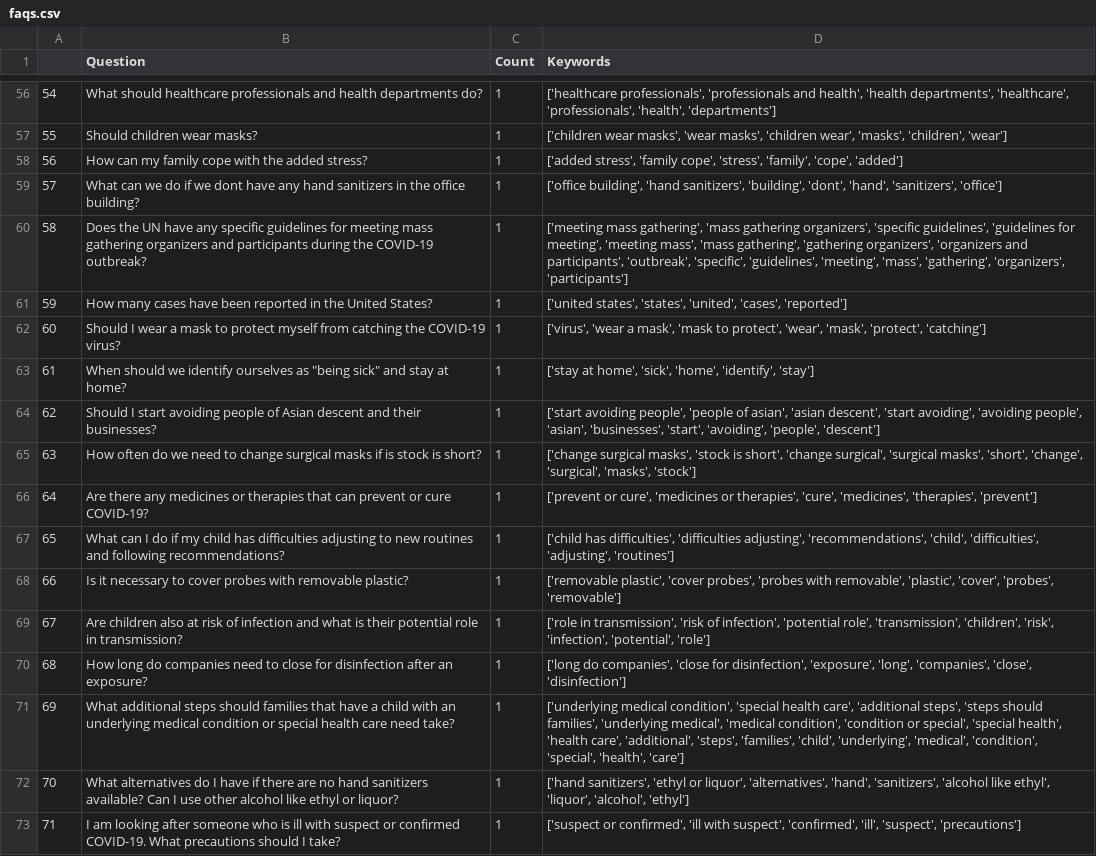
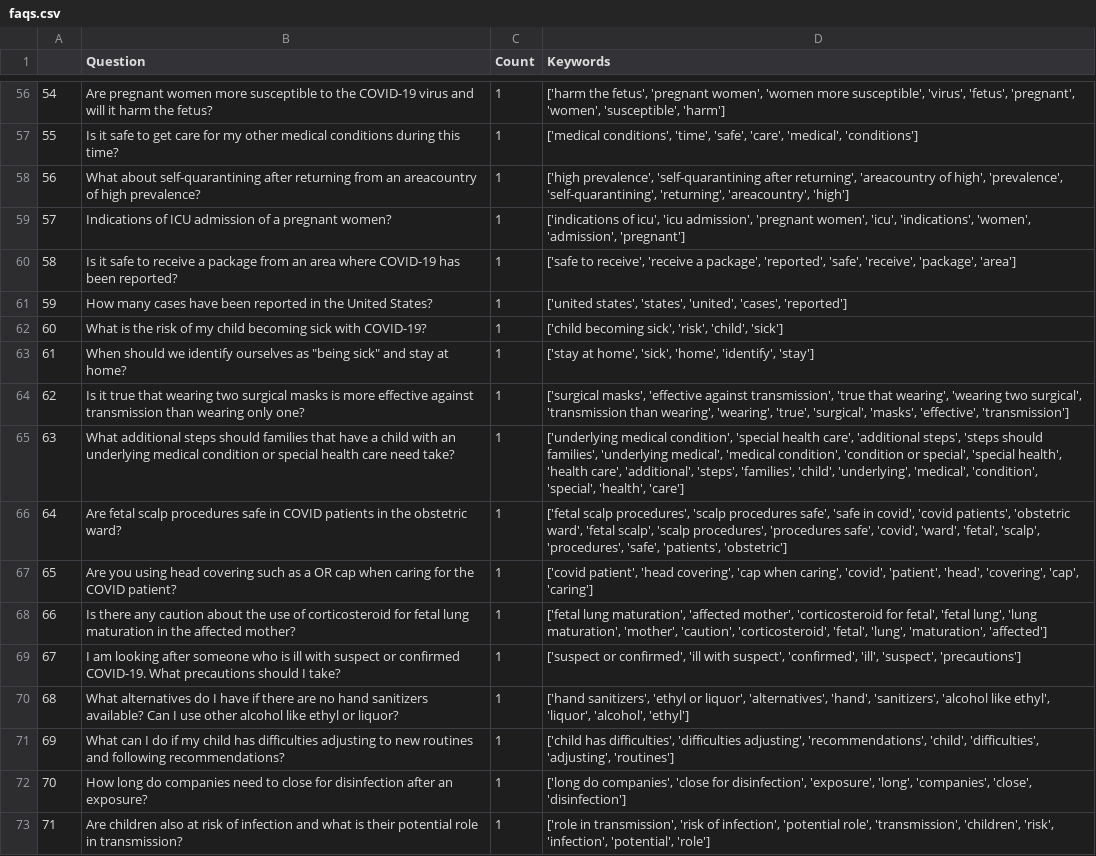
Before and after one commit to srinivasraman18/Covid19SearchEngine, a CSV file: faqs.csv, drawn as a sheet; only a part is shown, gaps mark what is left out; the diff covers the shown part only; the diff names each change by its address in the sheet, - before the commit and + after, or states it on an @@ line.

```diff
--- a/faqs.csv
+++ b/faqs.csv
-B56 (Question): What should healthcare professionals and health departments do?
+B56 (Question): Are pregnant women more susceptible to the COVID-19 virus and will it harm the fetus?
-D56 (Keywords): ['healthcare professionals', 'professionals and health', 'health departments', 'healthcare', 'professionals', 'health', 'departments']
+D56 (Keywords): ['harm the fetus', 'pregnant women', 'women more susceptible', 'virus', 'fetus', 'pregnant', 'women', 'susceptible', 'harm']
-B57 (Question): Should children wear masks?
+B57 (Question): Is it safe to get care for my other medical conditions during this time?
-D57 (Keywords): ['children wear masks', 'wear masks', 'children wear', 'masks', 'children', 'wear']
+D57 (Keywords): ['medical conditions', 'time', 'safe', 'care', 'medical', 'conditions']
-B58 (Question): How can my family cope with the added stress?
+B58 (Question): What about self-quarantining after returning from an areacountry of high prevalence?
-D58 (Keywords): ['added stress', 'family cope', 'stress', 'family', 'cope', 'added']
+D58 (Keywords): ['high prevalence', 'self-quarantining after returning', 'areacountry of high', 'prevalence', 'self-quarantining', 'returning', 'areacountry', 'high']
-B59 (Question): What can we do if we dont have any hand sanitizers in the office building?
+B59 (Question): Indications of ICU admission of a pregnant women?
-D59 (Keywords): ['office building', 'hand sanitizers', 'building', 'dont', 'hand', 'sanitizers', 'office']
+D59 (Keywords): ['indications of icu', 'icu admission', 'pregnant women', 'icu', 'indications', 'women', 'admission', 'pregnant']
-B60 (Question): Does the UN have any specific guidelines for meeting mass gathering organizers and participants during the COVID-19 outbreak?
+B60 (Question): Is it safe to receive a package from an area where COVID-19 has been reported?
-D60 (Keywords): ['meeting mass gathering', 'mass gathering organizers', 'specific guidelines', 'guidelines for meeting', 'meeting mass', 'mass gathering', 'gathering organizers', 'organizers and participants', 'outbreak', 'specific', 'guidelines', 'meeting', 'mass', 'gathering', 'organizers', 'participants']
+D60 (Keywords): ['safe to receive', 'receive a package', 'reported', 'safe', 'receive', 'package', 'area']
-B62 (Question): Should I wear a mask to protect myself from catching the COVID-19 virus?
+B62 (Question): What is the risk of my child becoming sick with COVID-19?
-D62 (Keywords): ['virus', 'wear a mask', 'mask to protect', 'wear', 'mask', 'protect', 'catching']
+D62 (Keywords): ['child becoming sick', 'risk', 'child', 'sick']
-B64 (Question): Should I start avoiding people of Asian descent and their businesses?
+B64 (Question): Is it true that wearing two surgical masks is more effective against transmission than wearing only one?
-D64 (Keywords): ['start avoiding people', 'people of asian', 'asian descent', 'start avoiding', 'avoiding people', 'asian', 'businesses', 'start', 'avoiding', 'people', 'descent']
+D64 (Keywords): ['surgical masks', 'effective against transmission', 'true that wearing', 'wearing two surgical', 'transmission than wearing', 'wearing', 'true', 'surgical', 'masks', 'effective', 'transmission']
-B65 (Question): How often do we need to change surgical masks if is stock is short?
+B65 (Question): What additional steps should families that have a child with an underlying medical condition or special health care need take?
-D65 (Keywords): ['change surgical masks', 'stock is short', 'change surgical', 'surgical masks', 'short', 'change', 'surgical', 'masks', 'stock']
+D65 (Keywords): ['underlying medical condition', 'special health care', 'additional steps', 'steps should families', 'underlying medical', 'medical condition', 'condition or special', 'special health', 'health care', 'additional', 'steps', 'families', 'child', 'underlying', 'medical', 'condition', 'special', 'health', 'care']
-B66 (Question): Are there any medicines or therapies that can prevent or cure COVID-19?
+B66 (Question): Are fetal scalp procedures safe in COVID patients in the obstetric ward?
-D66 (Keywords): ['prevent or cure', 'medicines or therapies', 'cure', 'medicines', 'therapies', 'prevent']
+D66 (Keywords): ['fetal scalp procedures', 'scalp procedures safe', 'safe in covid', 'covid patients', 'obstetric ward', 'fetal scalp', 'scalp procedures', 'procedures safe', 'covid', 'ward', 'fetal', 'scalp', 'procedures', 'safe', 'patients', 'obstetric']
-B67 (Question): What can I do if my child has difficulties adjusting to new routines and following recommendations?
+B67 (Question): Are you using head covering such as a OR cap when caring for the COVID patient?
-D67 (Keywords): ['child has difficulties', 'difficulties adjusting', 'recommendations', 'child', 'difficulties', 'adjusting', 'routines']
+D67 (Keywords): ['covid patient', 'head covering', 'cap when caring', 'covid', 'patient', 'head', 'covering', 'cap', 'caring']
-B68 (Question): Is it necessary to cover probes with removable plastic?
+B68 (Question): Is there any caution about the use of corticosteroid for fetal lung maturation in the affected mother?
-D68 (Keywords): ['removable plastic', 'cover probes', 'probes with removable', 'plastic', 'cover', 'probes', 'removable']
+D68 (Keywords): ['fetal lung maturation', 'affected mother', 'corticosteroid for fetal', 'fetal lung', 'lung maturation', 'mother', 'caution', 'corticosteroid', 'fetal', 'lung', 'maturation', 'affected']
-B69 (Question): Are children also at risk of infection and what is their potential role in transmission?
+B69 (Question): I am looking after someone who is ill with suspect or confirmed COVID-19. What precautions should I take?
-D69 (Keywords): ['role in transmission', 'risk of infection', 'potential role', 'transmission', 'children', 'risk', 'infection', 'potential', 'role']
+D69 (Keywords): ['suspect or confirmed', 'ill with suspect', 'confirmed', 'ill', 'suspect', 'precautions']
-B70 (Question): How long do companies need to close for disinfection after an exposure?
+B70 (Question): What alternatives do I have if there are no hand sanitizers available? Can I use other alcohol like ethyl or liquor?
-D70 (Keywords): ['long do companies', 'close for disinfection', 'exposure', 'long', 'companies', 'close', 'disinfection']
+D70 (Keywords): ['hand sanitizers', 'ethyl or liquor', 'alternatives', 'hand', 'sanitizers', 'alcohol like ethyl', 'liquor', 'alcohol', 'ethyl']
-B71 (Question): What additional steps should families that have a child with an underlying medical condition or special health care need take?
+B71 (Question): What can I do if my child has difficulties adjusting to new routines and following recommendations?
-D71 (Keywords): ['underlying medical condition', 'special health care', 'additional steps', 'steps should families', 'underlying medical', 'medical condition', 'condition or special', 'special health', 'health care', 'additional', 'steps', 'families', 'child', 'underlying', 'medical', 'condition', 'special', 'health', 'care']
+D71 (Keywords): ['child has difficulties', 'difficulties adjusting', 'recommendations', 'child', 'difficulties', 'adjusting', 'routines']
-B72 (Question): What alternatives do I have if there are no hand sanitizers available? Can I use other alcohol like ethyl or liquor?
+B72 (Question): How long do companies need to close for disinfection after an exposure?
-D72 (Keywords): ['hand sanitizers', 'ethyl or liquor', 'alternatives', 'hand', 'sanitizers', 'alcohol like ethyl', 'liquor', 'alcohol', 'ethyl']
+D72 (Keywords): ['long do companies', 'close for disinfection', 'exposure', 'long', 'companies', 'close', 'disinfection']
-B73 (Question): I am looking after someone who is ill with suspect or confirmed COVID-19. What precautions should I take?
+B73 (Question): Are children also at risk of infection and what is their potential role in transmission?
-D73 (Keywords): ['suspect or confirmed', 'ill with suspect', 'confirmed', 'ill', 'suspect', 'precautions']
+D73 (Keywords): ['role in transmission', 'risk of infection', 'potential role', 'transmission', 'children', 'risk', 'infection', 'potential', 'role']
```
Also changed, not shown: 135 edited cells elsewhere in this file.
